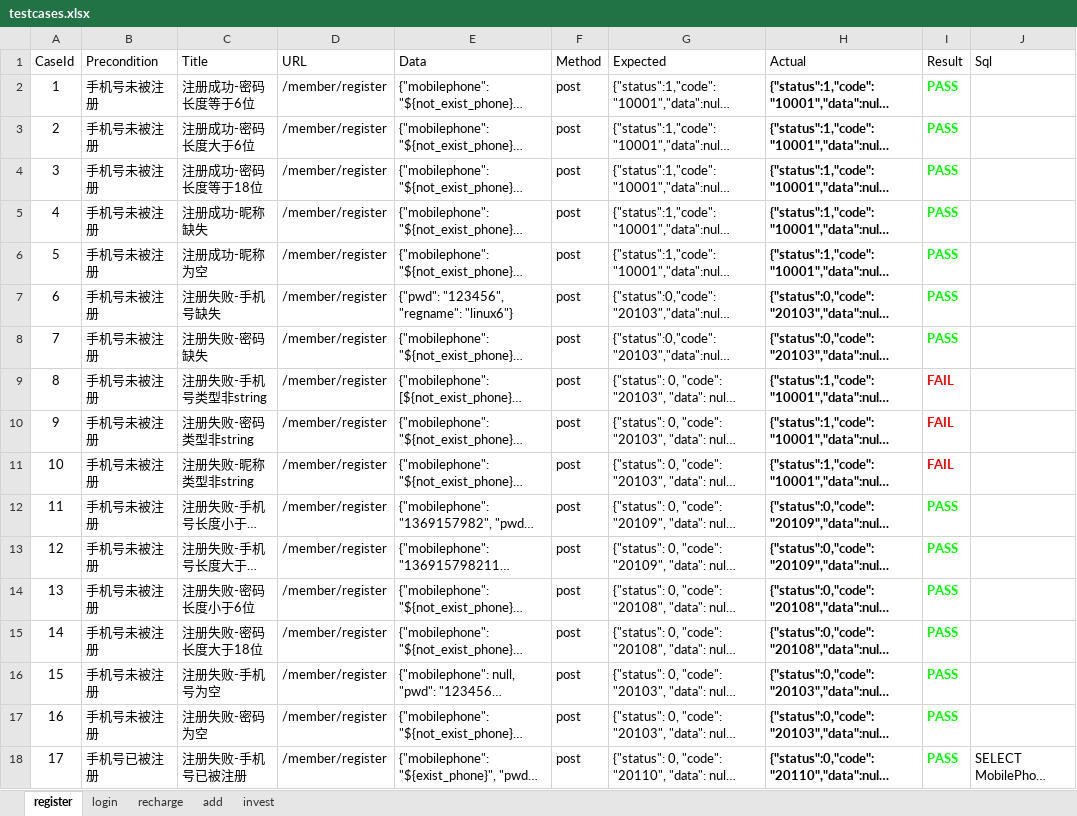
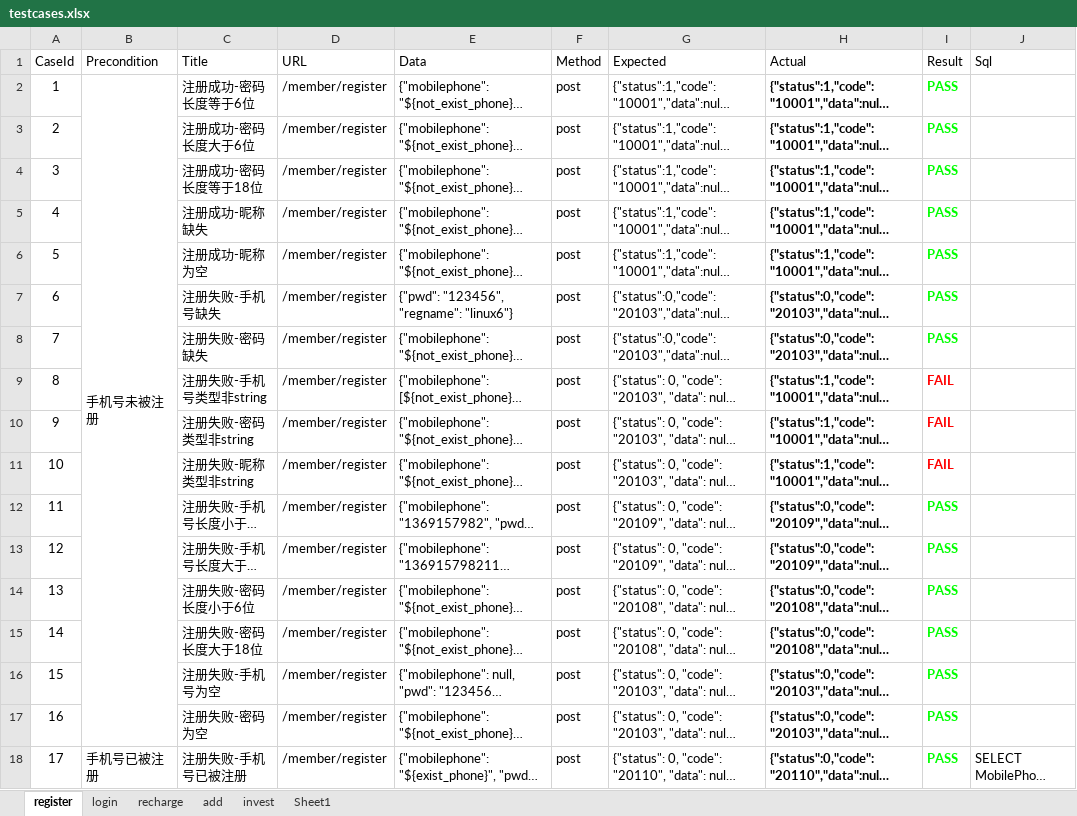
Before and after one commit to 13691579846/LoanApiAutoTest, an Excel workbook: data/testcases.xlsx, sheet register, drawn as a sheet; long unchanged cells end in …; values as stored, in another font and other column widths than the file's, no borders; the diff names each change by its address in the sheet, - before the commit and + after, or states it on an @@ line.

```diff
--- a/data/testcases.xlsx (sheet register)
+++ b/data/testcases.xlsx (sheet register)
+sheet tab: Sheet1
+B2:B17 merged
-B3:B17 (Precondition): 手机号未被注册
+B3:B17 (Precondition): (empty)
```
Also changed, not shown: sheet recharge, sheet login, 13 other files.
